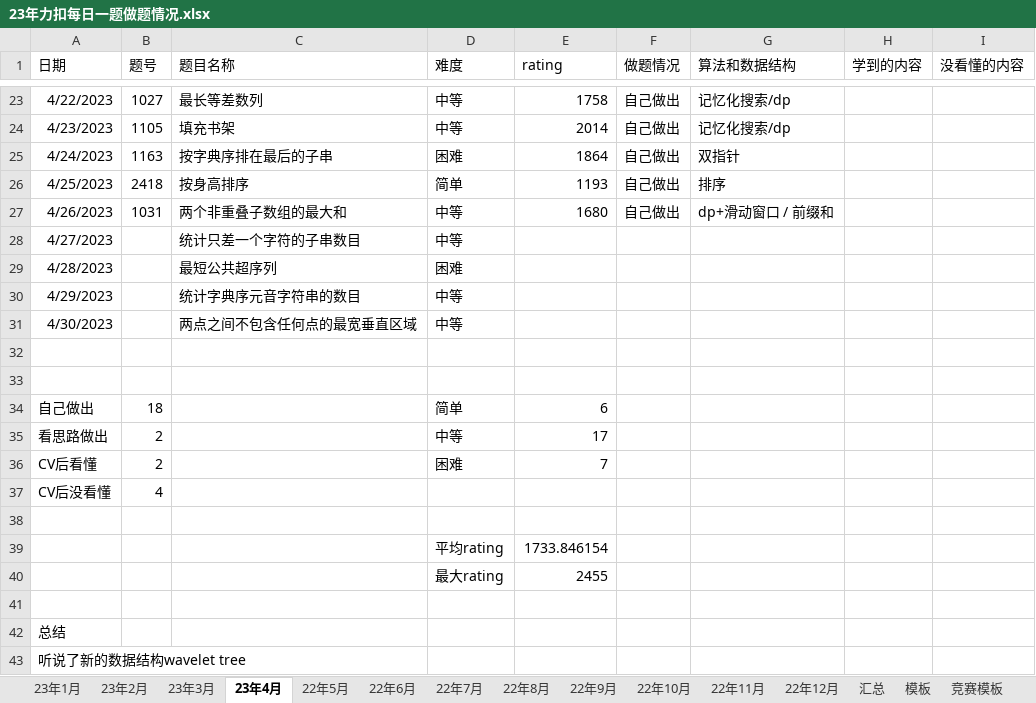
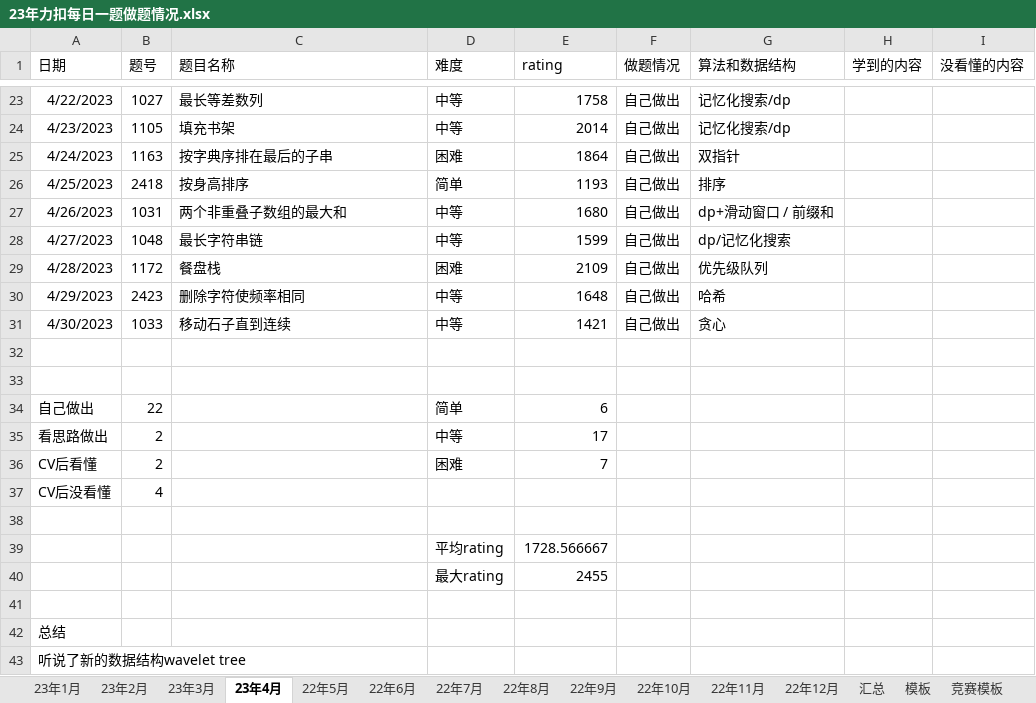
Before and after one commit to S-N-O-R-L-A-X/leetcode, an Excel workbook: 23年力扣每日一题做题情况.xlsx, sheet 23年4月, drawn as a sheet; only a part is shown, gaps mark what is left out; values as stored, in another font and other column widths than the file's, no borders; charts and pictures not drawn; the diff names each change by its address in the sheet, - before the commit and + after, or states it on an @@ line.

Commit message:
4-30

```diff
--- a/23年力扣每日一题做题情况.xlsx (sheet 23年4月)
+++ b/23年力扣每日一题做题情况.xlsx (sheet 23年4月)
-B28 (题号): (empty)
+B28 (题号): 1048
-C28 (题目名称): 统计只差一个字符的子串数目
+C28 (题目名称): 最长字符串链
-E28 (rating): (empty)
+E28 (rating): 1599
-F28:F31 (做题情况): (empty)
+F28:F31 (做题情况): 自己做出
-G28 (算法和数据结构): (empty)
+G28 (算法和数据结构): dp/记忆化搜索
-B29 (题号): (empty)
+B29 (题号): 1172
-C29 (题目名称): 最短公共超序列
+C29 (题目名称): 餐盘栈
-E29 (rating): (empty)
+E29 (rating): 2109
-G29 (算法和数据结构): (empty)
+G29 (算法和数据结构): 优先级队列
-B30 (题号): (empty)
+B30 (题号): 2423
-C30 (题目名称): 统计字典序元音字符串的数目
+C30 (题目名称): 删除字符使频率相同
-E30 (rating): (empty)
+E30 (rating): 1648
-G30 (算法和数据结构): (empty)
+G30 (算法和数据结构): 哈希
-B31 (题号): (empty)
+B31 (题号): 1033
-C31 (题目名称): 两点之间不包含任何点的最宽垂直区域
+C31 (题目名称): 移动石子直到连续
-E31 (rating): (empty)
+E31 (rating): 1421
-G31 (算法和数据结构): (empty)
+G31 (算法和数据结构): 贪心
-B34 (题号): 18
+B34 (题号): 22
-E39 (rating): 1733.846154
+E39 (rating): 1728.566667
```
Also changed, not shown: charts or pictures.
